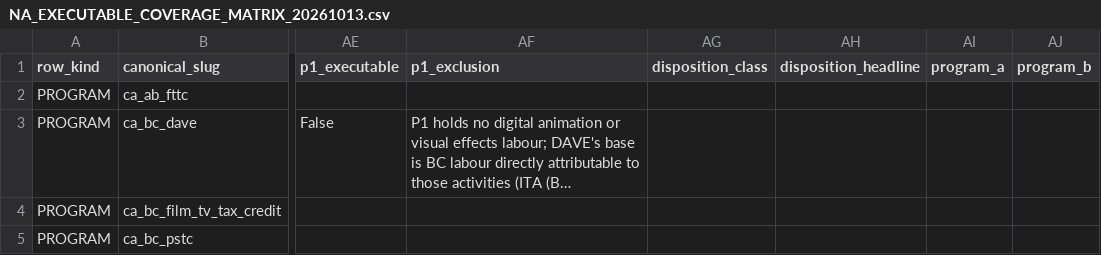
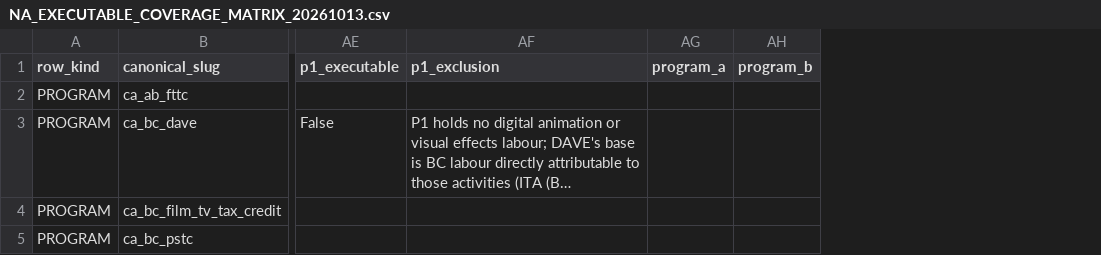
Before and after one commit to surajgohill-oss/Frametax, a CSV file: frametax2/docs/validation/NA_EXECUTABLE_COVERAGE_MATRIX_20261013.csv, drawn as a sheet; only a part is shown, gaps mark what is left out; long unchanged cells end in …; the diff covers the shown part only; the diff names each change by its address in the sheet, - before the commit and + after, or states it on an @@ line.

```diff
--- a/frametax2/docs/validation/NA_EXECUTABLE_COVERAGE_MATRIX_20261013.csv
+++ b/frametax2/docs/validation/NA_EXECUTABLE_COVERAGE_MATRIX_20261013.csv
-column AG (disposition_class), empty
-column AH (disposition_headline), empty
```
Also changed, not shown: 50 edited cells elsewhere in this file, frametax2/docs/validation/NA_CANONICAL_RECONCILIATION_20261013.csv, 18 other files.
